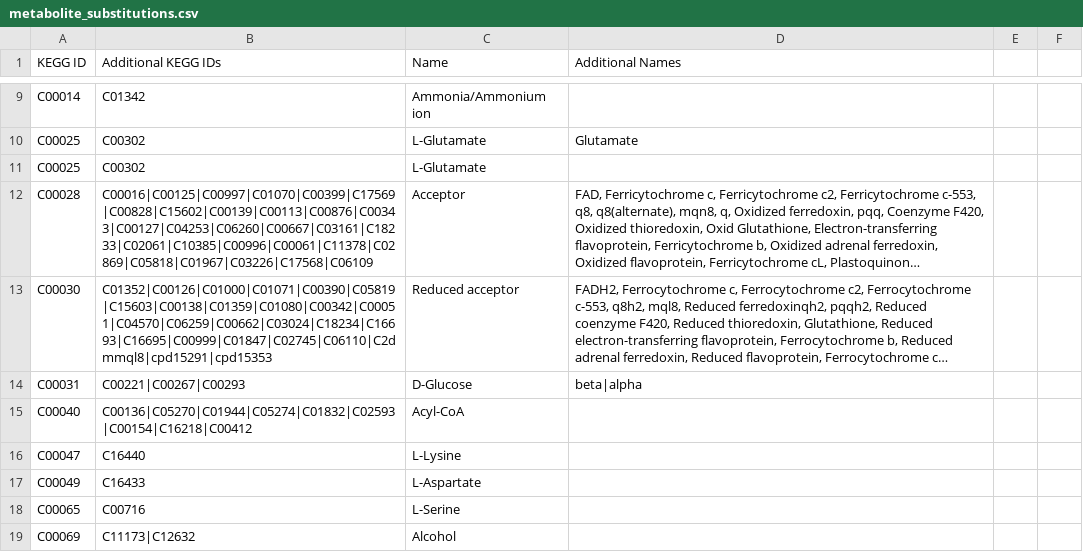
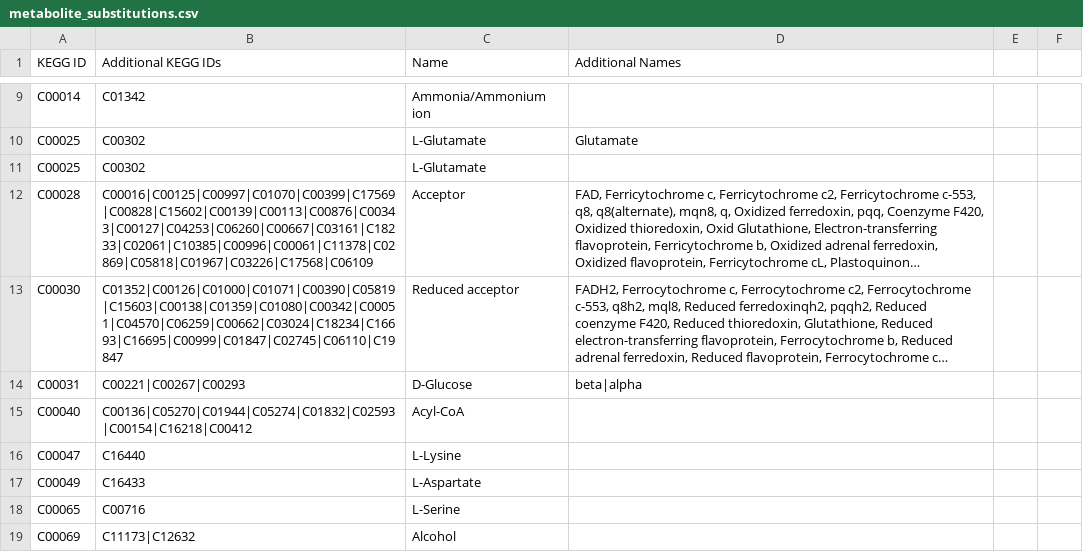
Before and after one commit to desmondlun/MOST, a CSV file: etc/visualization/metabolite_substitutions.csv, drawn as a sheet; only a part is shown, gaps mark what is left out; long unchanged cells end in …; the diff names each change by its address in the sheet, - before the commit and + after, or states it on an @@ line.

Commit message:
Added KEGG IDs

```diff
--- a/etc/visualization/metabolite_substitutions.csv
+++ b/etc/visualization/metabolite_substitutions.csv
-B13 (Additional KEGG IDs): C01352|C00126|C01000|C01071|C00390|C05819|C15603|C00138|C01359|C01080|C00342|C00051|C04570|C06259|C00662|C03024|C18234|C16693|C16695|C00999|C01847|C02745|C06110|C2dmmql8|cpd15291|cpd15353
+B13 (Additional KEGG IDs): C01352|C00126|C01000|C01071|C00390|C05819|C15603|C00138|C01359|C01080|C00342|C00051|C04570|C06259|C00662|C03024|C18234|C16693|C16695|C00999|C01847|C02745|C06110|C19847
```
Also changed, not shown: 2 other files.
